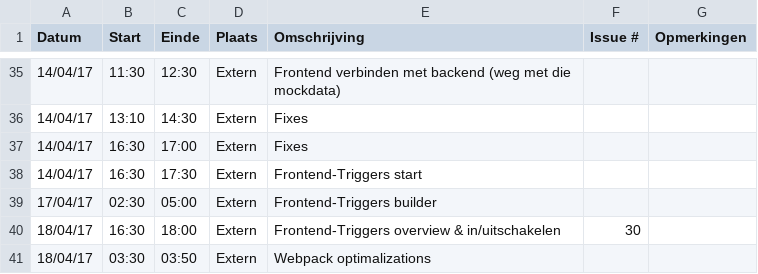
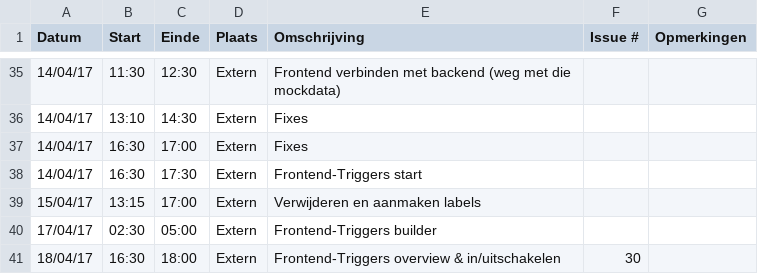
Before and after one commit to Carnewal/pozyx-03, a CSV file: Brecht-CarnewalLogboek.csv, drawn as a sheet; only a part is shown, gaps mark what is left out; the shorter side is filled out with more unchanged rows; the diff names each change by its address in the sheet, - before the commit and + after, or states it on an @@ line.

Commit message:
Logboek update (pair programming Rémy)

```diff
--- a/Brecht-CarnewalLogboek.csv
+++ b/Brecht-CarnewalLogboek.csv
+row 39: 15/04/17 | 13:15 | 17:00 | Extern | Verwijderen en aanmaken labels
```
